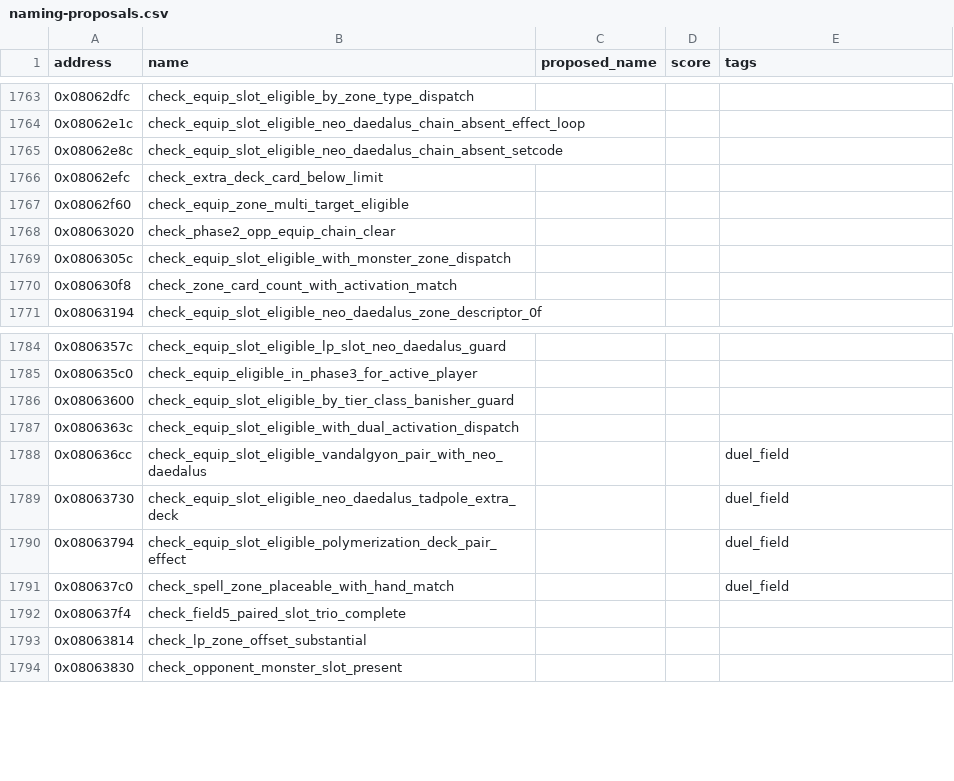
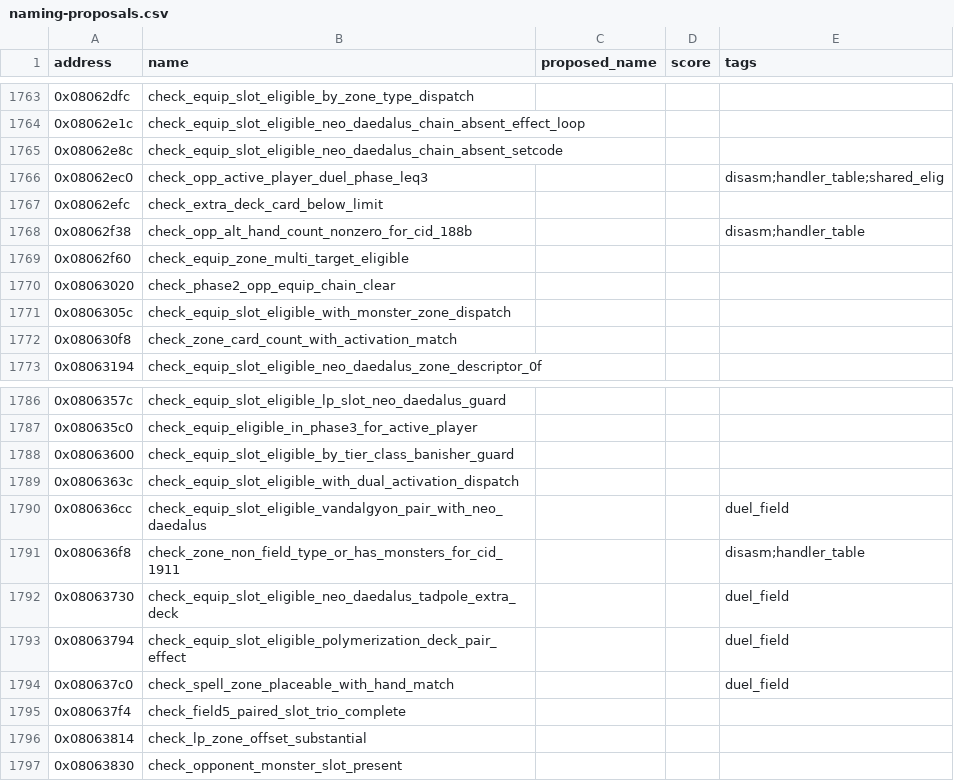
Before and after one commit to yusjoel/yugioh-ex2006-re, a CSV file: doc/dev/naming-proposals.csv, drawn as a sheet; only a part is shown, gaps mark what is left out.

```diff
--- a/doc/dev/naming-proposals.csv
+++ b/doc/dev/naming-proposals.csv
@@ -1765,3 +1765,5 @@ address,name,proposed_name,score,tags
 0x08062e8c,check_equip_slot_eligible_neo_daedalus_chain_absent_setcode,,,
+0x08062ec0,check_opp_active_player_duel_phase_leq3,,,disasm;handler_table;shared_elig
 0x08062efc,check_extra_deck_card_below_limit,,,
+0x08062f38,check_opp_alt_hand_count_nonzero_for_cid_188b,,,disasm;handler_table
 0x08062f60,check_equip_zone_multi_target_eligible,,,
@@ -1788,2 +1790,3 @@ address,name,proposed_name,score,tags
 0x080636cc,check_equip_slot_eligible_vandalgyon_pair_with_neo_daedalus,,,duel_field
+0x080636f8,check_zone_non_field_type_or_has_monsters_for_cid_1911,,,disasm;handler_table
 0x08063730,check_equip_slot_eligible_neo_daedalus_tadpole_extra_deck,,,duel_field
```
Also changed, not shown: 8 other files.
